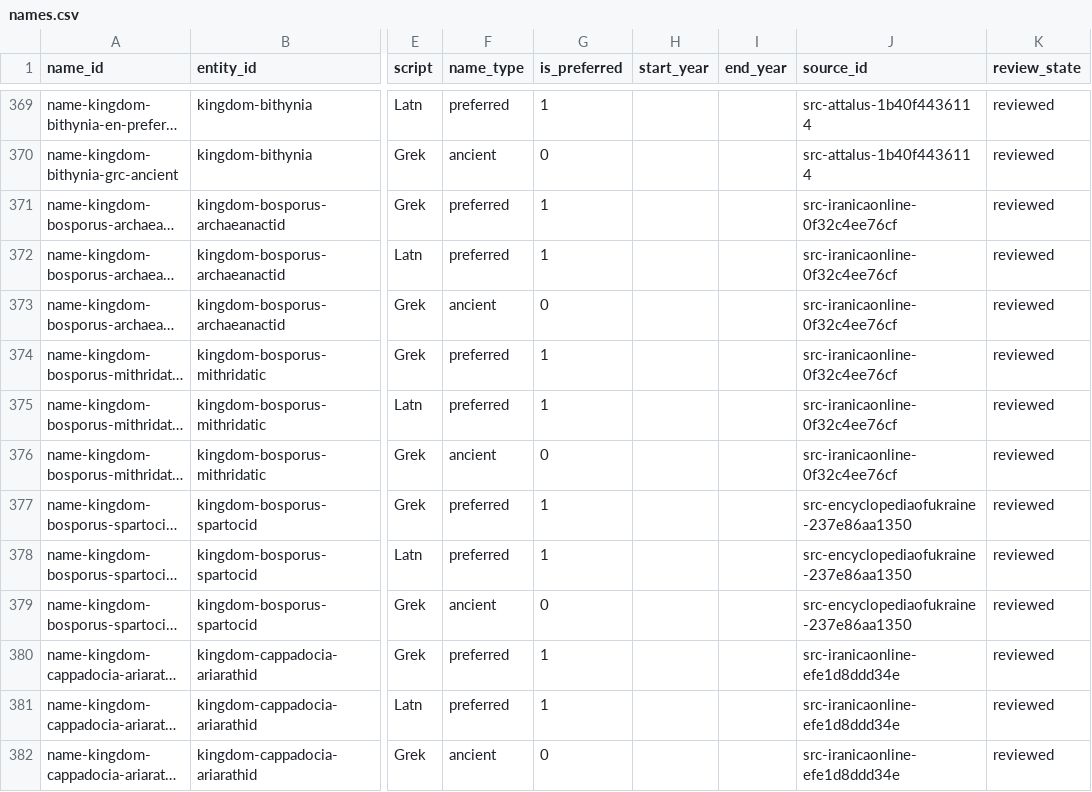
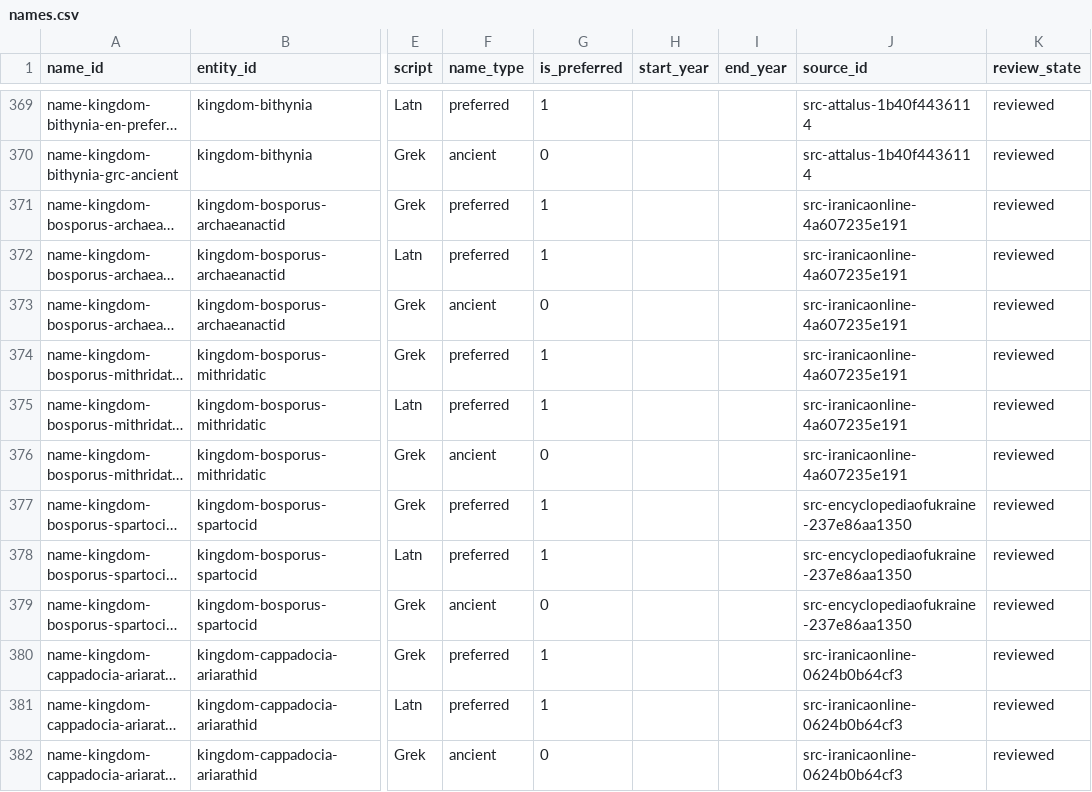
Before and after one commit to AlexandrosLiaskos/ancient-greek-world-atlas, a CSV file: data/canonical/names.csv, drawn as a sheet; only a part is shown, gaps mark what is left out; long unchanged cells end in …; the diff covers the shown part only; the diff names each change by its address in the sheet, - before the commit and + after, or states it on an @@ line.

```diff
--- a/data/canonical/names.csv
+++ b/data/canonical/names.csv
-J371:J376 (source_id): src-iranicaonline-0f32c4ee76cf
+J371:J376 (source_id): src-iranicaonline-4a607235e191
-J380:J382 (source_id): src-iranicaonline-efe1d8ddd34e
+J380:J382 (source_id): src-iranicaonline-0624b0b64cf3
```
Also changed, not shown: 54 edited cells elsewhere in this file, data/canonical/authorities.csv, data/canonical/chronologies.csv, 15 other files.
